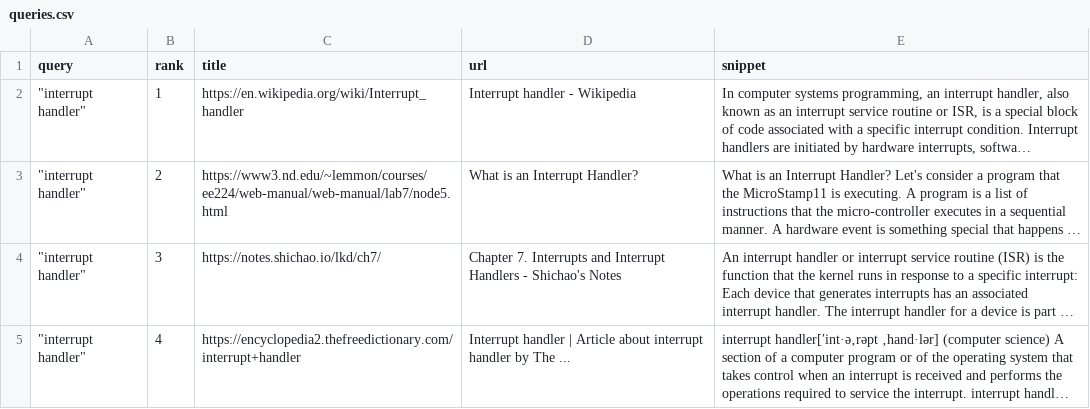
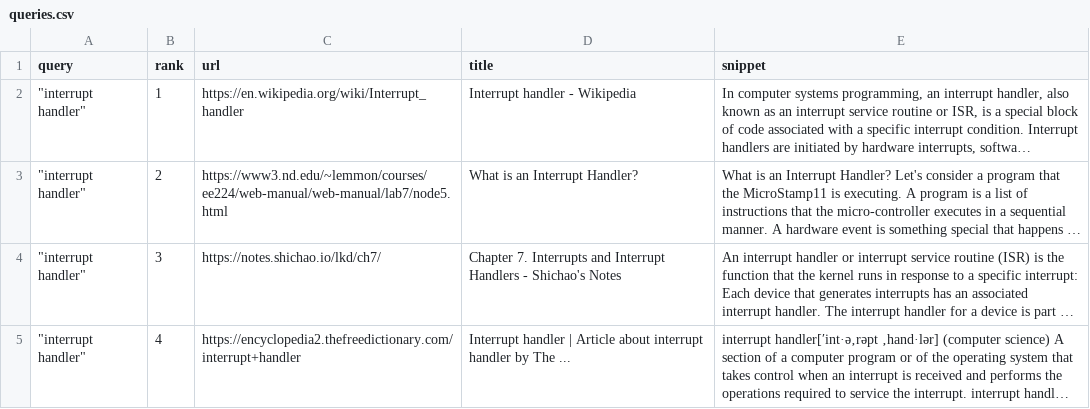
Before and after one commit to pombredanne/ddg-retriever, a CSV file: output/queries.csv, drawn as a sheet; only a part is shown; long unchanged cells end in …; the diff names each change by its address in the sheet, - before the commit and + after, or states it on an @@ line.

Commit message:
Fix column names

```diff
--- a/output/queries.csv
+++ b/output/queries.csv
-C1: title
+C1: url
-D1: url
+D1: title
```
Also changed, not shown: 1 other file.
